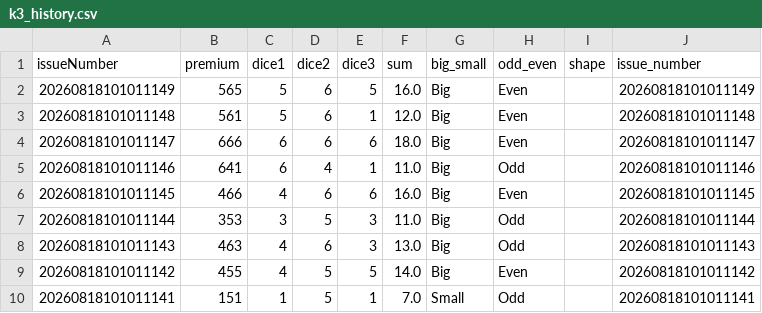
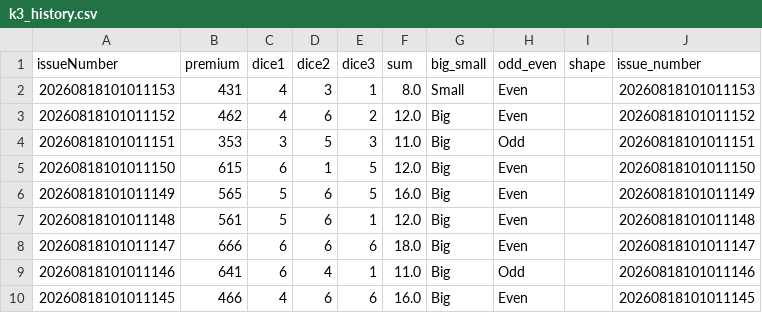
Before and after one commit to mesaurabhsinghh/k3, a CSV file: k3_history.csv, drawn as a sheet; only a part is shown; the shorter side is filled out with more unchanged rows.

```diff
--- a/k3_history.csv
+++ b/k3_history.csv
@@ -1,2 +1,6 @@
 issueNumber,premium,dice1,dice2,dice3,sum,big_small,odd_even,shape,issue_number
+20260818101011153,431,4,3,1,8.0,Small,Even,,20260818101011153
+20260818101011152,462,4,6,2,12.0,Big,Even,,20260818101011152
+20260818101011151,353,3,5,3,11.0,Big,Odd,,20260818101011151
+20260818101011150,615,6,1,5,12.0,Big,Even,,20260818101011150
 20260818101011149,565,5,6,5,16.0,Big,Even,,20260818101011149
```
Also changed, not shown: 4 other files.
